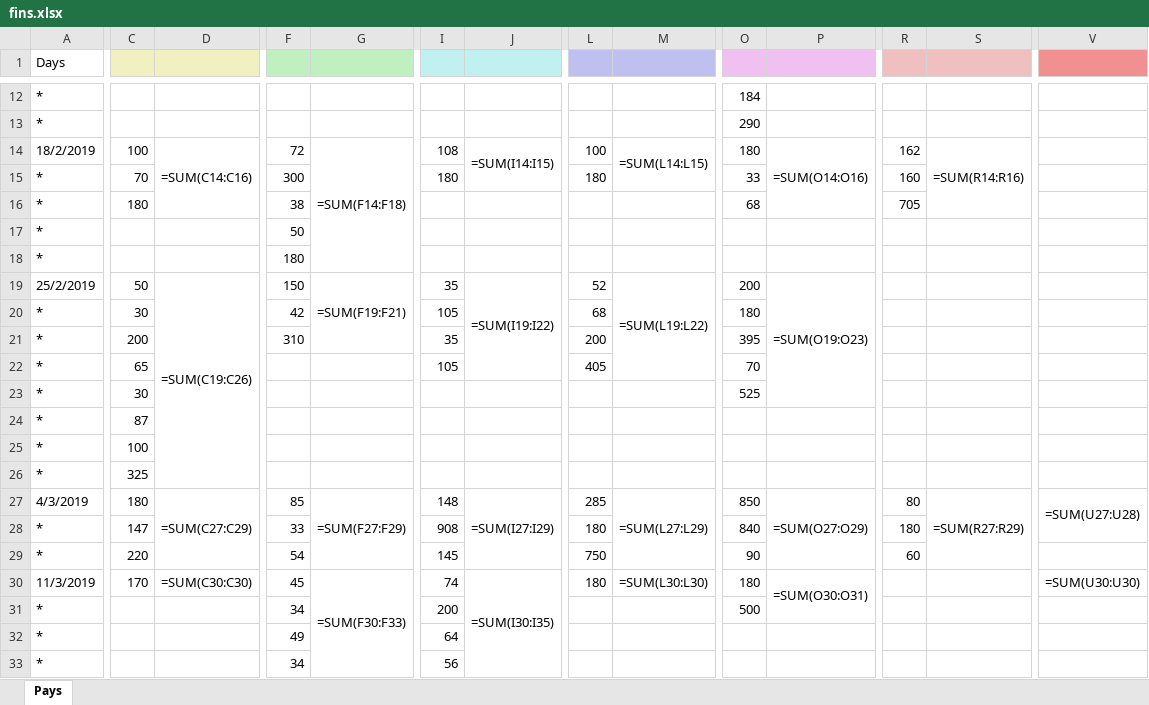
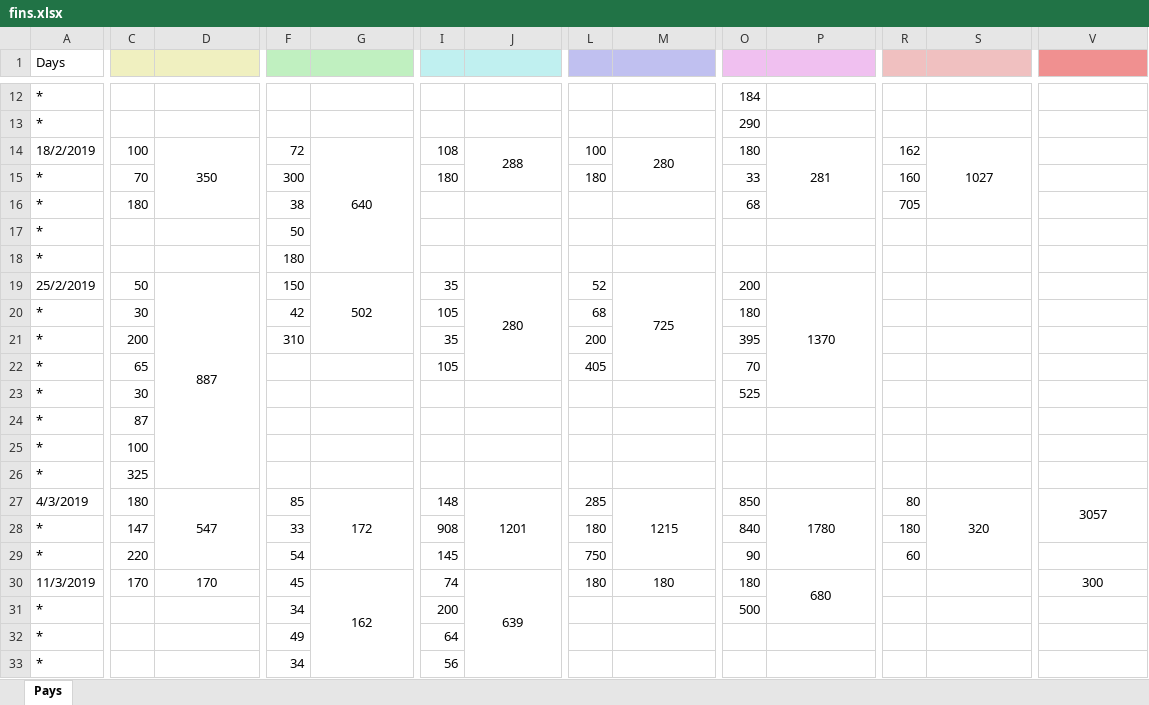
Before and after one commit to Kipparis/ohboy, an Excel workbook: fin/fins.xlsx, sheet Pays, drawn as a sheet; only a part is shown, gaps mark what is left out; values as stored, in another font and other column widths than the file's, no borders; formulas without a stored value are shown as written; the diff covers the shown part only; the diff names each change by its address in the sheet, - before the commit and + after, or states it on an @@ line.

```diff
--- a/fin/fins.xlsx (sheet Pays)
+++ b/fin/fins.xlsx (sheet Pays)
-C1:D1 fill: none
+C1:D1 fill: #F0F0C0
-F1:G1 fill: none
+F1:G1 fill: #C0F0C0
-I1:J1 fill: none
+I1:J1 fill: #C0F0F0
-L1:M1 fill: none
+L1:M1 fill: #C0C0F0
-O1:P1 fill: none
+O1:P1 fill: #F0C0F0
-R1:S1 fill: none
+R1:S1 fill: #F0C0C0
-V1 fill: none
+V1 fill: #F09090
-D14: =SUM(C14:C16)
+D14: 350
-G14: =SUM(F14:F18)
+G14: 640
-J14: =SUM(I14:I15)
+J14: 288
-M14: =SUM(L14:L15)
+M14: 280
-P14: =SUM(O14:O16)
+P14: 281
-S14: =SUM(R14:R16)
+S14: 1027
-D19: =SUM(C19:C26)
+D19: 887
-G19: =SUM(F19:F21)
+G19: 502
-J19: =SUM(I19:I22)
+J19: 280
-M19: =SUM(L19:L22)
+M19: 725
-P19: =SUM(O19:O23)
+P19: 1370
-D27: =SUM(C27:C29)
+D27: 547
-G27: =SUM(F27:F29)
+G27: 172
-J27: =SUM(I27:I29)
+J27: 1201
-M27: =SUM(L27:L29)
+M27: 1215
-P27: =SUM(O27:O29)
+P27: 1780
-S27: =SUM(R27:R29)
+S27: 320
-V27: =SUM(U27:U28)
+V27: 3057
-D30: =SUM(C30:C30)
+D30: 170
-G30: =SUM(F30:F33)
+G30: 162
-J30: =SUM(I30:I35)
+J30: 639
-M30: =SUM(L30:L30)
+M30: 180
-P30: =SUM(O30:O31)
+P30: 680
-V30: =SUM(U30:U30)
+V30: 300
```
Also changed, not shown: 12 added rows, 37 edited cells, cell formats and merged cells elsewhere in this sheet.
